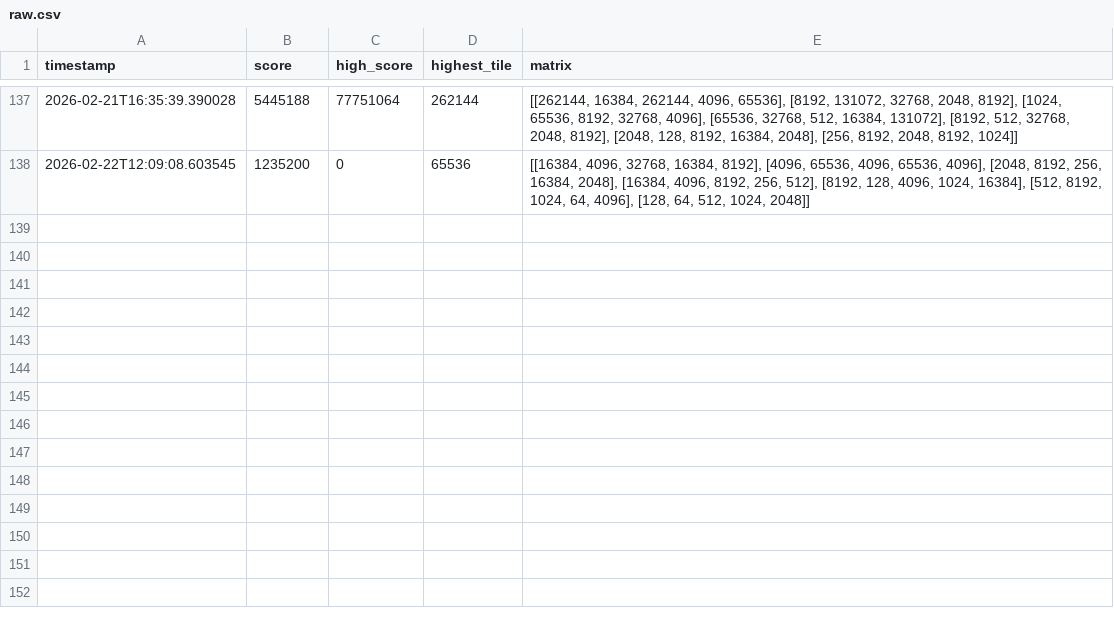
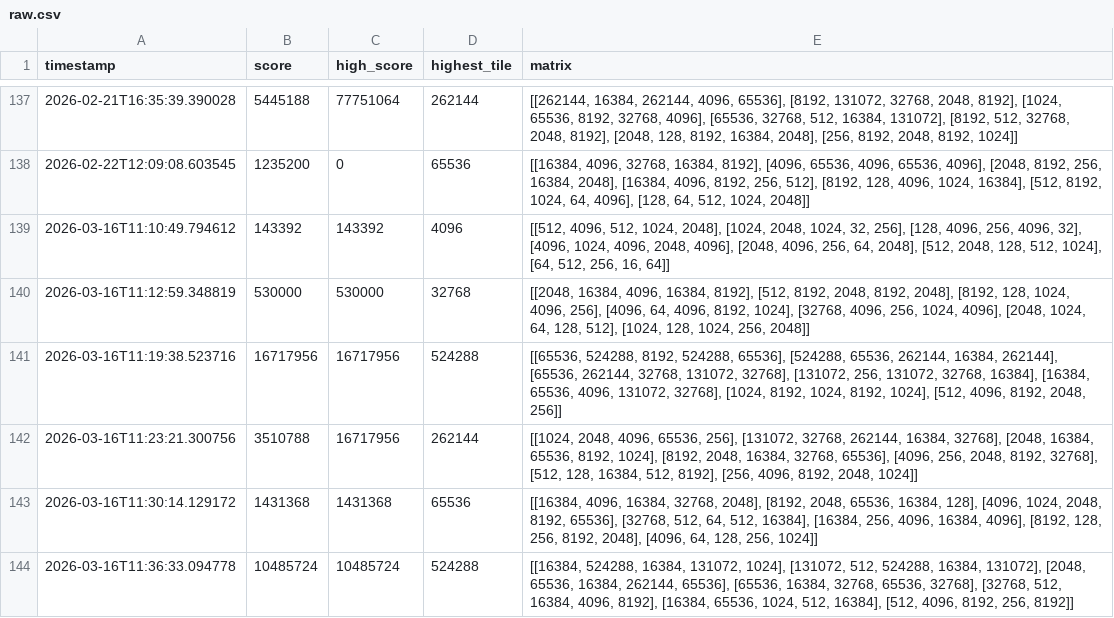
Before and after one commit to Volcann/M2MasterBot, a CSV file: src/analysis/data/raw.csv, drawn as a sheet; only a part is shown, gaps mark what is left out; the diff names each change by its address in the sheet, - before the commit and + after, or states it on an @@ line.

Commit message:
refactor: Restructure agent UI and training modules, simplify value removal logic, update default bot, and add VS Code settings.

```diff
--- a/src/analysis/data/raw.csv
+++ b/src/analysis/data/raw.csv
+row 139: 2026-03-16T11:10:49.794612 | 143392 | 143392 | 4096 | [[512, 4096, 512, 1024, 2048], [1024, 2048, 1024, 32, 256], [128, 4096, 256, 4096, 32], [4096, 1024, 4096, 2048, 4096], [2048, 4096, 256, 64, 2048], [512, 2048, 128, 512, 1024], [64, 512, 256, 16, 64]]
+row 140: 2026-03-16T11:12:59.348819 | 530000 | 530000 | 32768 | [[2048, 16384, 4096, 16384, 8192], [512, 8192, 2048, 8192, 2048], [8192, 128, 1024, 4096, 256], [4096, 64, 4096, 8192, 1024], [32768, 4096, 256, 1024, 4096], [2048, 1024, 64, 128, 512], [1024, 128, 1024, 256, 2048]]
+row 141: 2026-03-16T11:19:38.523716 | 16717956 | 16717956 | 524288 | [[65536, 524288, 8192, 524288, 65536], [524288, 65536, 262144, 16384, 262144], [65536, 262144, 32768, 131072, 32768], [131072, 256, 131072, 32768, 16384], [16384, 65536, 4096, 131072, 32768], [1024, 8192, 1024, 8192, 1024], [512, 4096, 8192, 2048, 256]]
+row 142: 2026-03-16T11:23:21.300756 | 3510788 | 16717956 | 262144 | [[1024, 2048, 4096, 65536, 256], [131072, 32768, 262144, 16384, 32768], [2048, 16384, 65536, 8192, 1024], [8192, 2048, 16384, 32768, 65536], [4096, 256, 2048, 8192, 32768], [512, 128, 16384, 512, 8192], [256, 4096, 8192, 2048, 1024]]
+row 143: 2026-03-16T11:30:14.129172 | 1431368 | 1431368 | 65536 | [[16384, 4096, 16384, 32768, 2048], [8192, 2048, 65536, 16384, 128], [4096, 1024, 2048, 8192, 65536], [32768, 512, 64, 512, 16384], [16384, 256, 4096, 16384, 4096], [8192, 128, 256, 8192, 2048], [4096, 64, 128, 256, 1024]]
+row 144: 2026-03-16T11:36:33.094778 | 10485724 | 10485724 | 524288 | [[16384, 524288, 16384, 131072, 1024], [131072, 512, 524288, 16384, 131072], [2048, 65536, 16384, 262144, 65536], [65536, 16384, 32768, 65536, 32768], [32768, 512, 16384, 4096, 8192], [16384, 65536, 1024, 512, 16384], [512, 4096, 8192, 256, 8192]]
```
Also changed, not shown: 26 other files.
